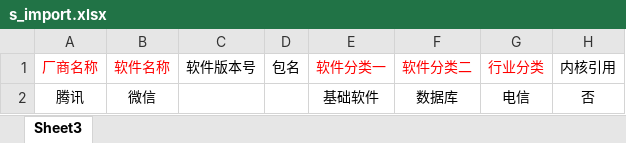
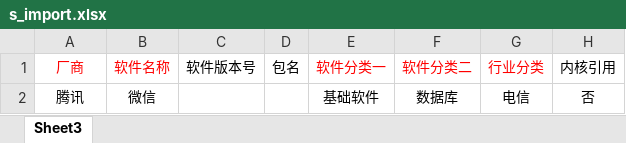
Before and after one commit to KylinPrint/KAIM, an Excel workbook: public/template/s_import.xlsx, sheet Sheet3, drawn as a sheet; only a part is shown; values as stored, in another font and other column widths than the file's, no borders; charts and pictures not drawn; the diff names each change by its address in the sheet, - before the commit and + after, or states it on an @@ line.

Commit message:
不好意思

```diff
--- a/public/template/s_import.xlsx (sheet Sheet3)
+++ b/public/template/s_import.xlsx (sheet Sheet3)
-A1: 厂商名称
+A1: 厂商
```
Also changed, not shown: charts or pictures.
